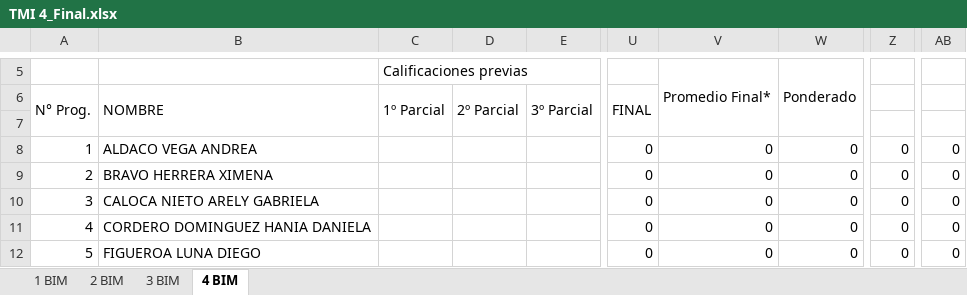
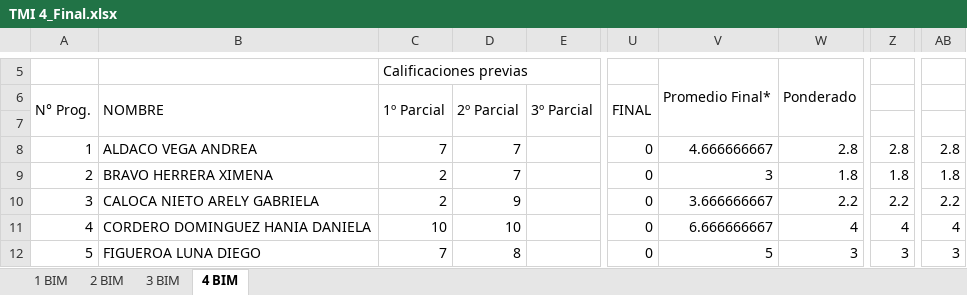
Before and after one commit to Adrifelcha/afchavez-019, an Excel workbook: JeanPiaget/2019-2020/Listas/TMI 4_Final.xlsx, sheet 4 BIM, drawn as a sheet; only a part is shown, gaps mark what is left out; values as stored, in another font and other column widths than the file's, no cell formats; charts and pictures not drawn; the diff covers the shown part only; the diff names each change by its address in the sheet, - before the commit and + after, or states it on an @@ line.

```diff
--- a/JeanPiaget/2019-2020/Listas/TMI 4_Final.xlsx (sheet 4 BIM)
+++ b/JeanPiaget/2019-2020/Listas/TMI 4_Final.xlsx (sheet 4 BIM)
-C8 (1º Parcial): (empty)
+C8 (1º Parcial): 7
-D8:D9 (2º Parcial): (empty)
+D8:D9 (2º Parcial): 7
-V8: 0
+V8: 4.666666667
-W8: 0
+W8: 2.8
-Z8: 0
+Z8: 2.8
-AB8: 0
+AB8: 2.8
-C9:C10 (1º Parcial): (empty)
+C9:C10 (1º Parcial): 2
-V9: 0
+V9: 3
-W9: 0
+W9: 1.8
-Z9: 0
+Z9: 1.8
-AB9: 0
+AB9: 1.8
-D10 (2º Parcial): (empty)
+D10 (2º Parcial): 9
-V10: 0
+V10: 3.666666667
-W10: 0
+W10: 2.2
-Z10: 0
+Z10: 2.2
-AB10: 0
+AB10: 2.2
-C11 (1º Parcial): (empty)
+C11 (1º Parcial): 10
-D11 (2º Parcial): (empty)
+D11 (2º Parcial): 10
-V11: 0
+V11: 6.666666667
-W11: 0
+W11: 4
-Z11: 0
+Z11: 4
-AB11: 0
+AB11: 4
-C12 (1º Parcial): (empty)
+C12 (1º Parcial): 7
-D12 (2º Parcial): (empty)
+D12 (2º Parcial): 8
-V12: 0
+V12: 5
-W12: 0
+W12: 3
-Z12: 0
+Z12: 3
-AB12: 0
+AB12: 3
```
Also changed, not shown: 104 edited cells elsewhere in this sheet, sheet 3 BIM, cell formats, formulas that keep their value, hidden cells, JeanPiaget/2019-2020/Listas/TMI 5-A_Final.xlsx, JeanPiaget/2019-2020/Listas/TMI 5-B_Final.xlsx, 57 other files.
